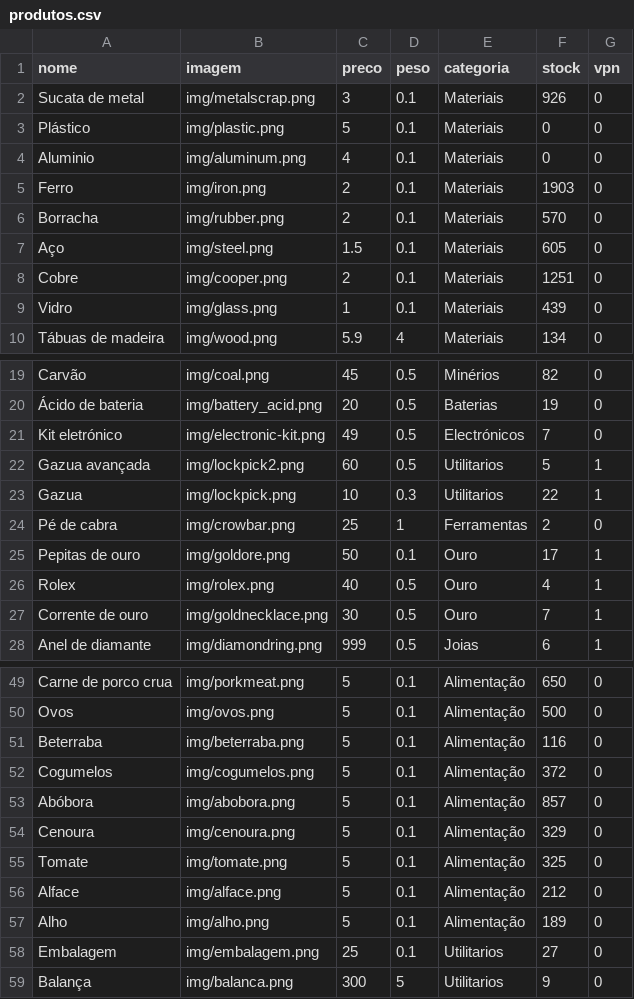
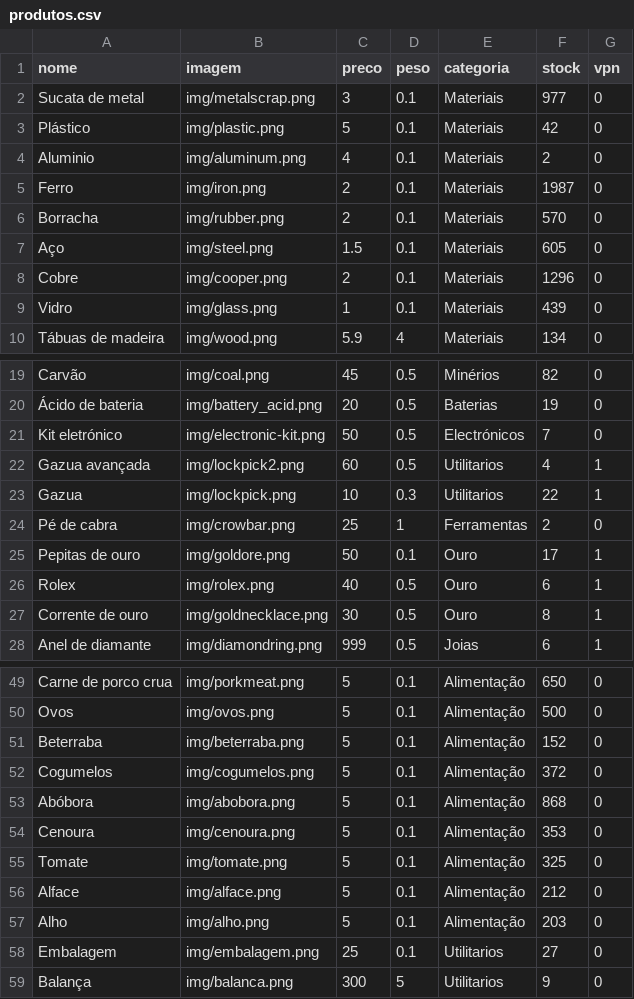
Before and after one commit to limpinh0/esperanzabuy, a CSV file: produtos.csv, drawn as a sheet; only a part is shown, gaps mark what is left out; the diff covers the shown part only.

Commit message:
Update produtos.csv

```diff
--- a/produtos.csv
+++ b/produtos.csv
@@ -1,9 +1,9 @@
 nome,imagem,preco,peso,categoria,stock,vpn
-Sucata de metal,img/metalscrap.png,3,0.1,Materiais,926,0
-Plástico,img/plastic.png,5,0.1,Materiais,0,0
-Aluminio,img/aluminum.png,4,0.1,Materiais,0,0
-Ferro,img/iron.png,2,0.1,Materiais,1903,0
+Sucata de metal,img/metalscrap.png,3,0.1,Materiais,977,0
+Plástico,img/plastic.png,5,0.1,Materiais,42,0
+Aluminio,img/aluminum.png,4,0.1,Materiais,2,0
+Ferro,img/iron.png,2,0.1,Materiais,1987,0
 Borracha,img/rubber.png,2,0.1,Materiais,570,0
 Aço,img/steel.png,1.5,0.1,Materiais,605,0
-Cobre,img/cooper.png,2,0.1,Materiais,1251,0
+Cobre,img/cooper.png,2,0.1,Materiais,1296,0
 Vidro,img/glass.png,1,0.1,Materiais,439,0
@@ -20,4 +20,4 @@ Carvão,img/coal.png,45,0.5,Minérios,82,0
 Ácido de bateria,img/battery_acid.png,20,0.5,Baterias,19,0
-Kit eletrónico,img/electronic-kit.png,49,0.5,Electrónicos,7,0
-Gazua avançada,img/lockpick2.png,60,0.5,Utilitarios,5,1
+Kit eletrónico,img/electronic-kit.png,50,0.5,Electrónicos,7,0
+Gazua avançada,img/lockpick2.png,60,0.5,Utilitarios,4,1
 Gazua,img/lockpick.png,10,0.3,Utilitarios,22,1
@@ -25,4 +25,4 @@ Pé de cabra,img/crowbar.png,25,1,Ferramentas,2,0
 Pepitas de ouro,img/goldore.png,50,0.1,Ouro,17,1
-Rolex,img/rolex.png,40,0.5,Ouro,4,1
-Corrente de ouro,img/goldnecklace.png,30,0.5,Ouro,7,1
+Rolex,img/rolex.png,40,0.5,Ouro,6,1
+Corrente de ouro,img/goldnecklace.png,30,0.5,Ouro,8,1
 Anel de diamante,img/diamondring.png,999,0.5,Joias,6,1
@@ -50,9 +50,9 @@ Carne de porco crua,img/porkmeat.png,5,0.1,Alimentação,650,0
 Ovos,img/ovos.png,5,0.1,Alimentação,500,0
-Beterraba,img/beterraba.png,5,0.1,Alimentação,116,0
+Beterraba,img/beterraba.png,5,0.1,Alimentação,152,0
 Cogumelos,img/cogumelos.png,5,0.1,Alimentação,372,0
-Abóbora,img/abobora.png,5,0.1,Alimentação,857,0
-Cenoura,img/cenoura.png,5,0.1,Alimentação,329,0
+Abóbora,img/abobora.png,5,0.1,Alimentação,868,0
+Cenoura,img/cenoura.png,5,0.1,Alimentação,353,0
 Tomate,img/tomate.png,5,0.1,Alimentação,325,0
 Alface,img/alface.png,5,0.1,Alimentação,212,0
-Alho,img/alho.png,5,0.1,Alimentação,189,0
+Alho,img/alho.png,5,0.1,Alimentação,203,0
 Embalagem,img/embalagem.png,25,0.1,Utilitarios,27,0
```
Also changed, not shown: 1 edited cell elsewhere in this file.
